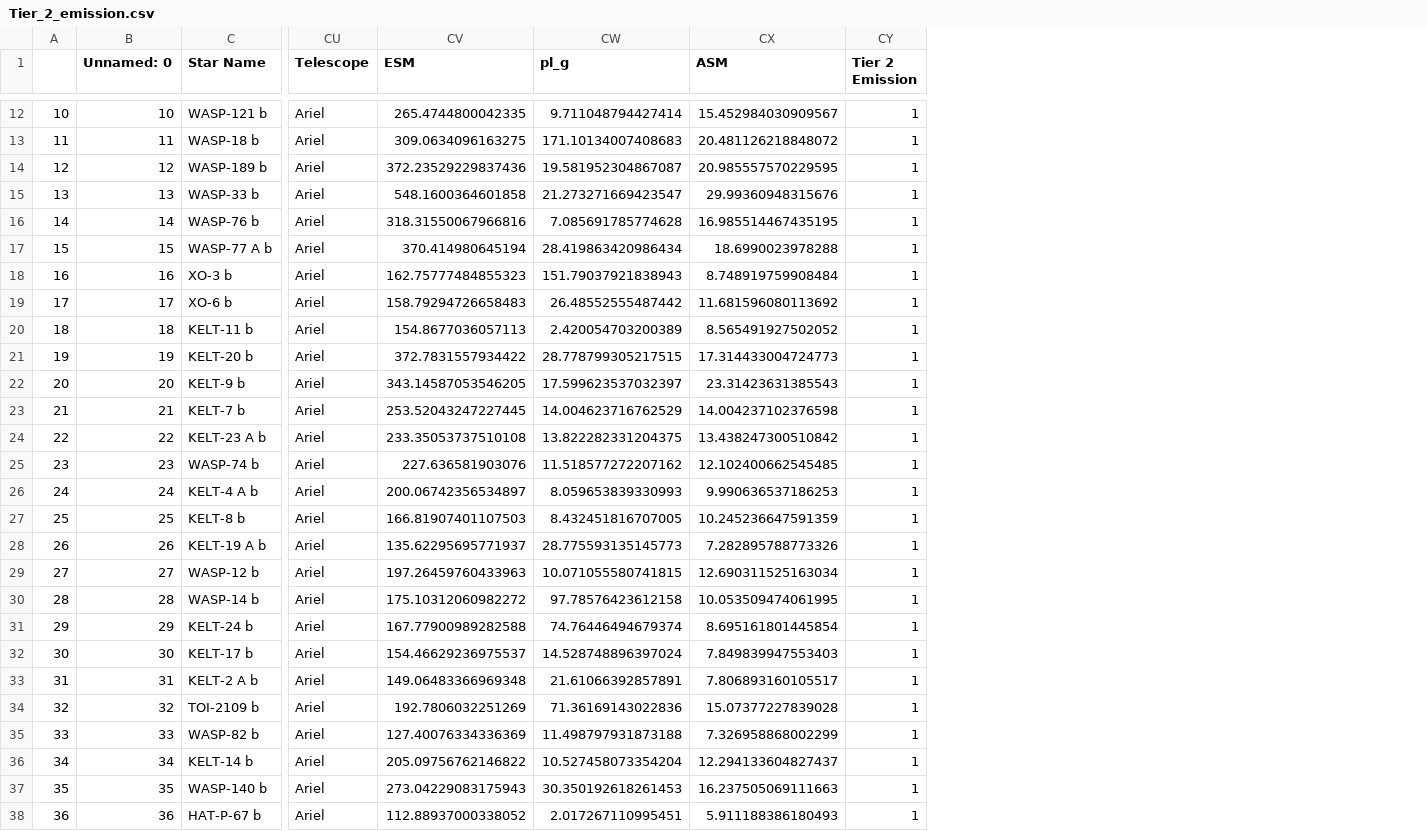
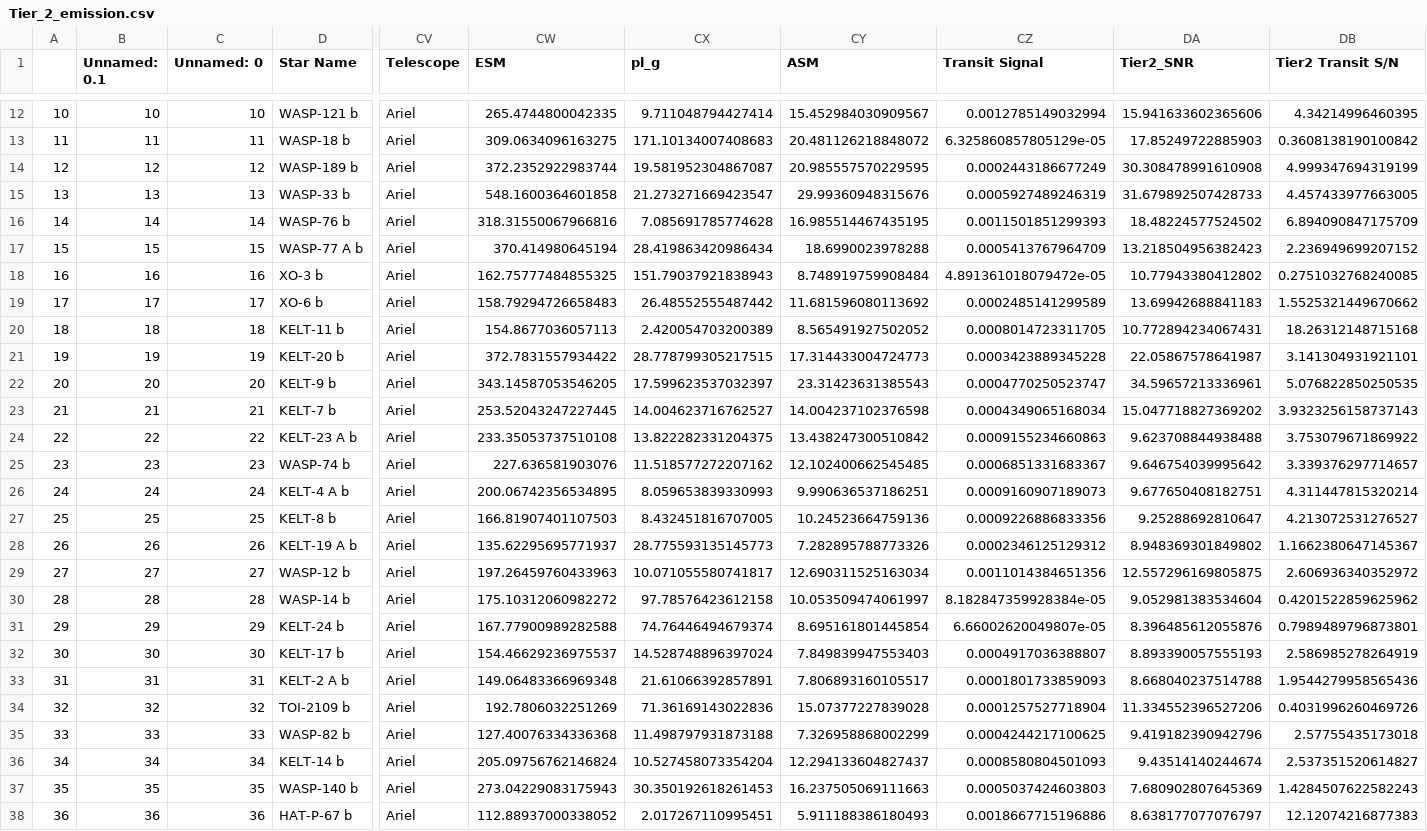
Before and after one commit to cherylwang20/Ariel_Project, a CSV file: data/Tier_2_emission.csv, drawn as a sheet; only a part is shown, gaps mark what is left out; removed rows and columns are numbered as before the commit, all else as after; the diff covers the shown part only; the diff names each change by its address in the sheet, - before the commit and + after, or states it on an @@ line.

```diff
--- a/data/Tier_2_emission.csv
+++ b/data/Tier_2_emission.csv
+column B (Unnamed: 0.1), rows 12-38: 10 | 11 | 12 | 13 | 14 | 15 | 16 | 17 | 18 | 19 | 20 | 21 | 22 | 23 | 24 | 25 | 26 | 27 | 28 | 29 | 30 | 31 | 32 | 33 | 34 | 35 | 36
-column CY (Tier 2 Emission), rows 12-38: all 1
+column CZ (Transit Signal), rows 12-38: 0.0012785149032994 | 6.325860857805129e-05 | 0.0002443186677249 | 0.0005927489246319 | 0.0011501851299393 | 0.0005413767964709 | 4.891361018079472e-05 | 0.0002485141299589 | 0.0008014723311705 | 0.0003423889345228 | 0.0004770250523747 | 0.0004349065168034 | 0.0009155234660863 | 0.0006851331683367 | 0.0009160907189073 | 0.0009226886833356 | 0.0002346125129312 | 0.0011014384651356 | 8.182847359928384e-05 | 6.66002620049807e-05 | 0.0004917036388807 | 0.0001801733859093 | 0.0001257527718904 | 0.0004244217100625 | 0.0008580804501093 | 0.0005037424603803 | 0.0018667715196886
+column DA (Tier2_SNR), rows 12-38: 15.941633602365606 | 17.85249722885903 | 30.308478991610908 | 31.679892507428733 | 18.48224577524502 | 13.218504956382423 | 10.77943380412802 | 13.69942688841183 | 10.772894234067431 | 22.05867578641987 | 34.59657213336961 | 15.047718827369202 | 9.623708844938488 | 9.646754039995642 | 9.677650408182751 | 9.25288692810647 | 8.948369301849802 | 12.557296169805875 | 9.052981383534604 | 8.396485612055876 | 8.893390057555193 | 8.668040237514788 | 11.334552396527206 | 9.419182390942796 | 9.43514140244674 | 7.680902807645369 | 8.638177077076797
+column DB (Tier2 Transit S/N), rows 12-38: 4.34214996460395 | 0.3608138190100842 | 4.999347694319199 | 4.457433977663005 | 6.894090847175709 | 2.236949699207152 | 0.2751032768240085 | 1.5525321449670662 | 18.26312148715168 | 3.141304931921101 | 5.076822850250535 | 3.9323256158737143 | 3.753079671869922 | 3.339376297714657 | 4.311447815320214 | 4.213072531276527 | 1.1662380647145367 | 2.606936340352972 | 0.4201522859625962 | 0.7989489796873801 | 2.586985278264919 | 1.9544279958565436 | 0.4031996260469726 | 2.57755435173018 | 2.537351520614827 | 1.4284507622582243 | 12.12074216877383
-CW14 (ESM): 372.23529229837436
+CW14 (ESM): 372.2352922983744
-CW18 (ESM): 162.75777484855323
+CW18 (ESM): 162.75777484855325
-CX23 (pl_g): 14.004623716762529
+CX23 (pl_g): 14.004623716762527
-CW26 (ESM): 200.06742356534897
+CW26 (ESM): 200.06742356534895
-CY26 (ASM): 9.990636537186253
+CY26 (ASM): 9.990636537186251
-CY27 (ASM): 10.245236647591359
+CY27 (ASM): 10.24523664759136
-CX29 (pl_g): 10.071055580741815
+CX29 (pl_g): 10.071055580741817
-CY30 (ASM): 10.053509474061995
+CY30 (ASM): 10.053509474061997
-CW35 (ESM): 127.40076334336369
+CW35 (ESM): 127.40076334336368
-CW36 (ESM): 205.09756762146822
+CW36 (ESM): 205.09756762146824
```
Also changed, not shown: 8 edited cells elsewhere in this file, 13 other files.
